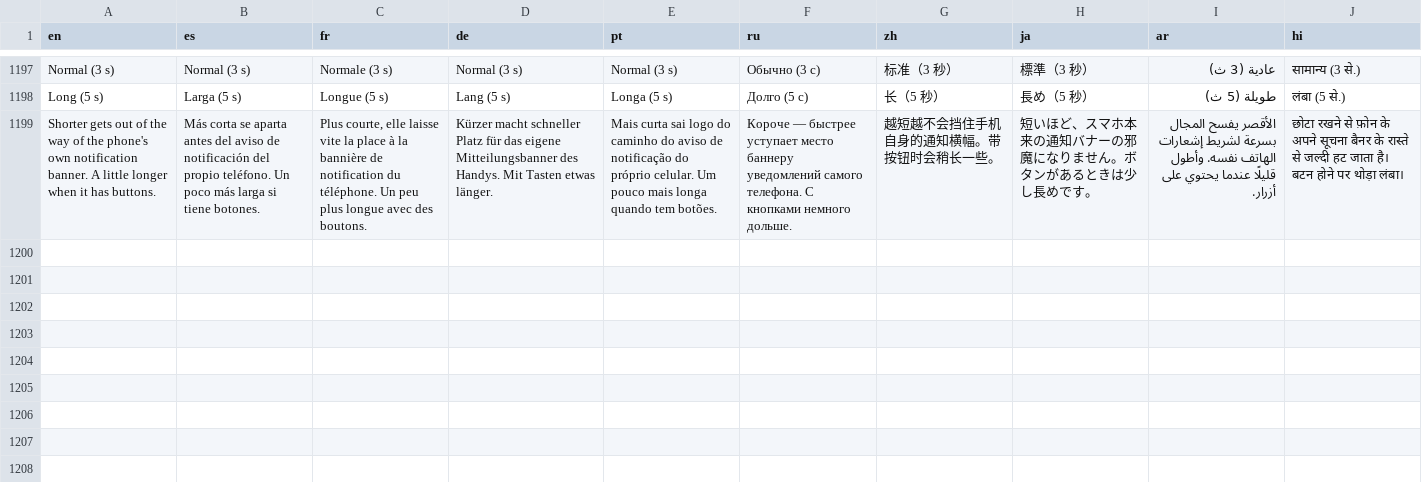
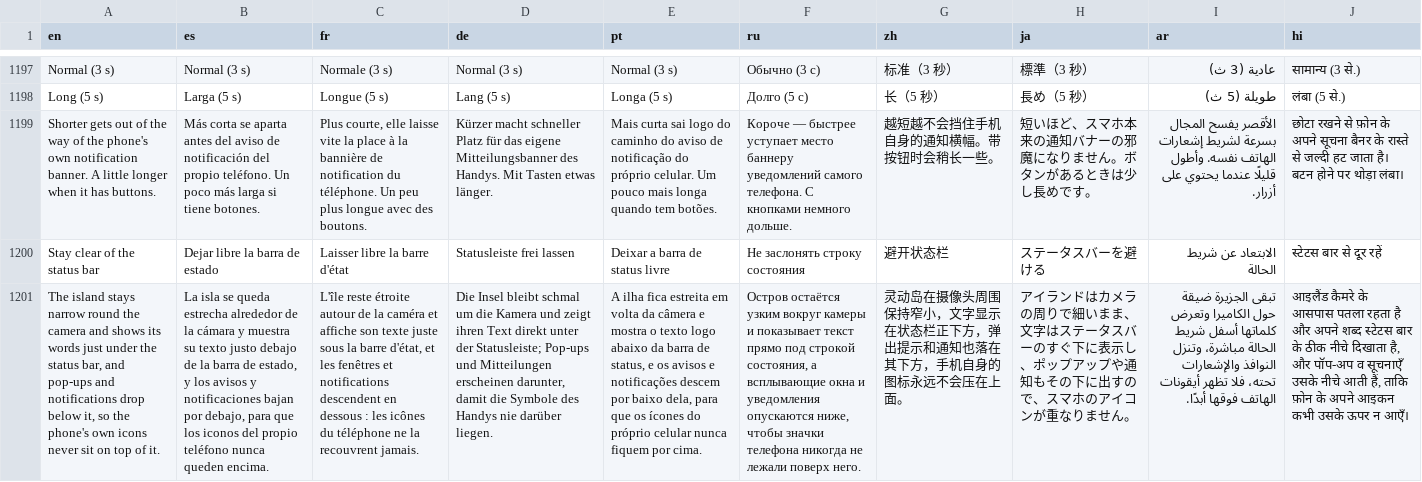
Before and after one commit to Jimchi-cmd/Dynamic-island-for-everyone, a TSV file: locales/strings.tsv, drawn as a sheet; only a part is shown, gaps mark what is left out; the diff names each change by its address in the sheet, - before the commit and + after, or states it on an @@ line.

```diff
--- a/locales/strings.tsv
+++ b/locales/strings.tsv
+row 1200: Stay clear of the status bar | Dejar libre la barra de estado | Laisser libre la barre d'état | Statusleiste frei lassen | Deixar a barra de status livre | Не заслонять строку состояния | 避开状态栏 | ステータスバーを避ける | الابتعاد عن شريط الحالة | स्टेटस बार से दूर रहें
+row 1201: The island stays narrow round the camera and shows its words just under the status bar, and pop-ups and notifications drop below it, so the phone's own icons never sit on top of it. | La isla se queda estrecha alrededor de la cámara y muestra su texto justo debajo de la barra de estado, y los avisos y notificaciones bajan por debajo, para que los iconos del propio teléfono nunca queden encima. | L'île reste étroite autour de la caméra et affiche son texte juste sous la barre d'état, et les fenêtres et notifications descendent en dessous : les icônes du téléphone ne la recouvrent jamais. | Die Insel bleibt schmal um die Kamera und zeigt ihren Text direkt unter der Statusleiste; Pop-ups und Mitteilungen erscheinen darunter, damit die Symbole des Handys nie darüber liegen. | A ilha fica estreita em volta da câmera e mostra o texto logo abaixo da barra de status, e os avisos e notificações descem por baixo dela, para que os ícones do próprio celular nunca fiquem por cima. | Остров остаётся узким вокруг камеры и показывает текст прямо под строкой состояния, а всплывающие окна и уведомления опускаются ниже, чтобы значки телефона никогда не лежали поверх него. | 灵动岛在摄像头周围保持窄小，文字显示在状态栏正下方，弹出提示和通知也落在其下方，手机自身的图标永远不会压在上面。 | アイランドはカメラの周りで細いまま、文字はステータスバーのすぐ下に表示し、ポップアップや通知もその下に出すので、スマホのアイコンが重なりません。 | تبقى الجزيرة ضيقة حول الكاميرا وتعرض كلماتها أسفل شريط الحالة مباشرة، وتنزل النوافذ والإشعارات تحته، فلا تظهر أيقونات الهاتف فوقها أبدًا. | आइलैंड कैमरे के आसपास पतला रहता है और अपने शब्द स्टेटस बार के ठीक नीचे दिखाता है, और पॉप-अप व सूचनाएँ उसके नीचे आती हैं, ताकि फ़ोन के अपने आइकन कभी उसके ऊपर न आएँ।
```
Also changed, not shown: 8 other files.
